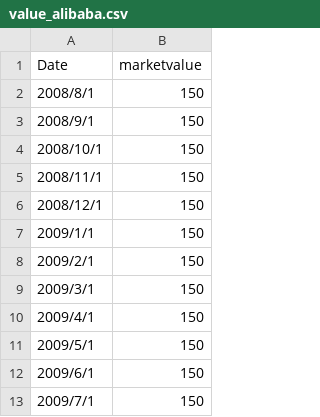
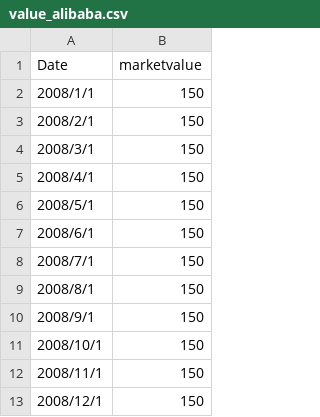
Before and after one commit to Zachary-ZS/Investment_AT_Vis, a CSV file: static/value_alibaba.csv, drawn as a sheet; only a part is shown; the shorter side is filled out with more unchanged rows.

```diff
--- a/static/value_alibaba.csv
+++ b/static/value_alibaba.csv
@@ -1,2 +1,9 @@
 Date,marketvalue
+2008/1/1,150
+2008/2/1,150
+2008/3/1,150
+2008/4/1,150
+2008/5/1,150
+2008/6/1,150
+2008/7/1,150
 2008/8/1,150
```
Also changed, not shown: 4 other files.
